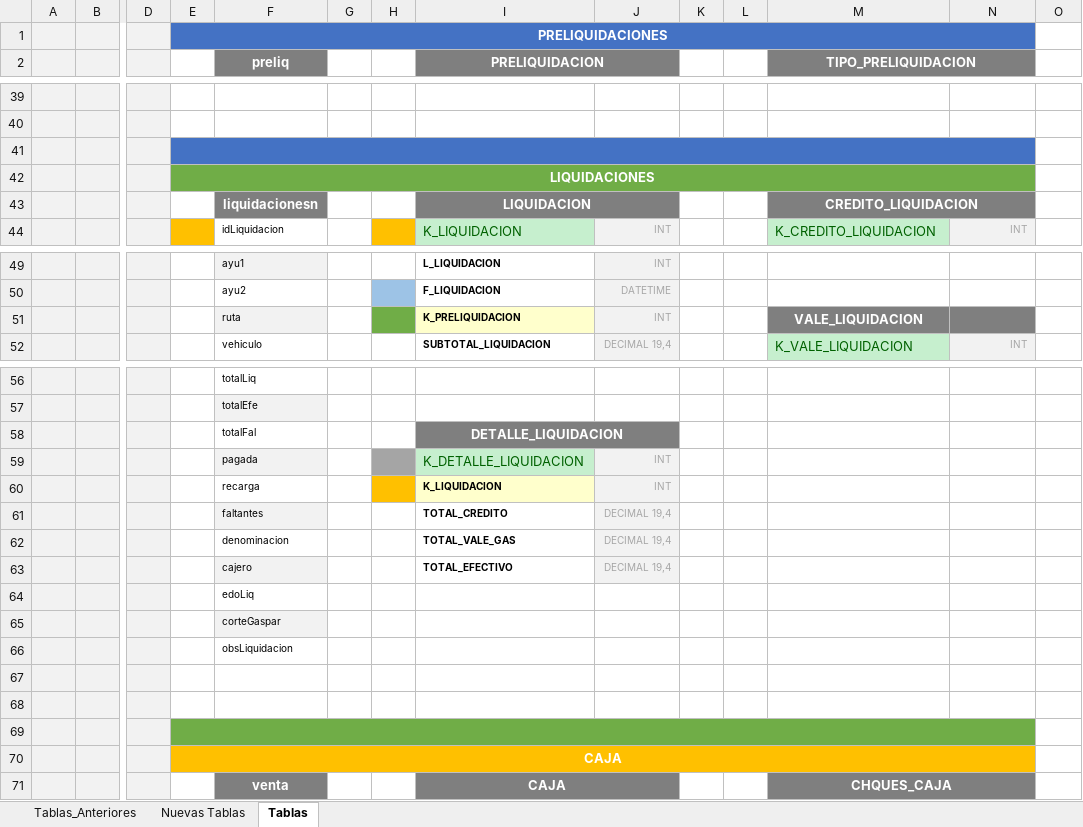
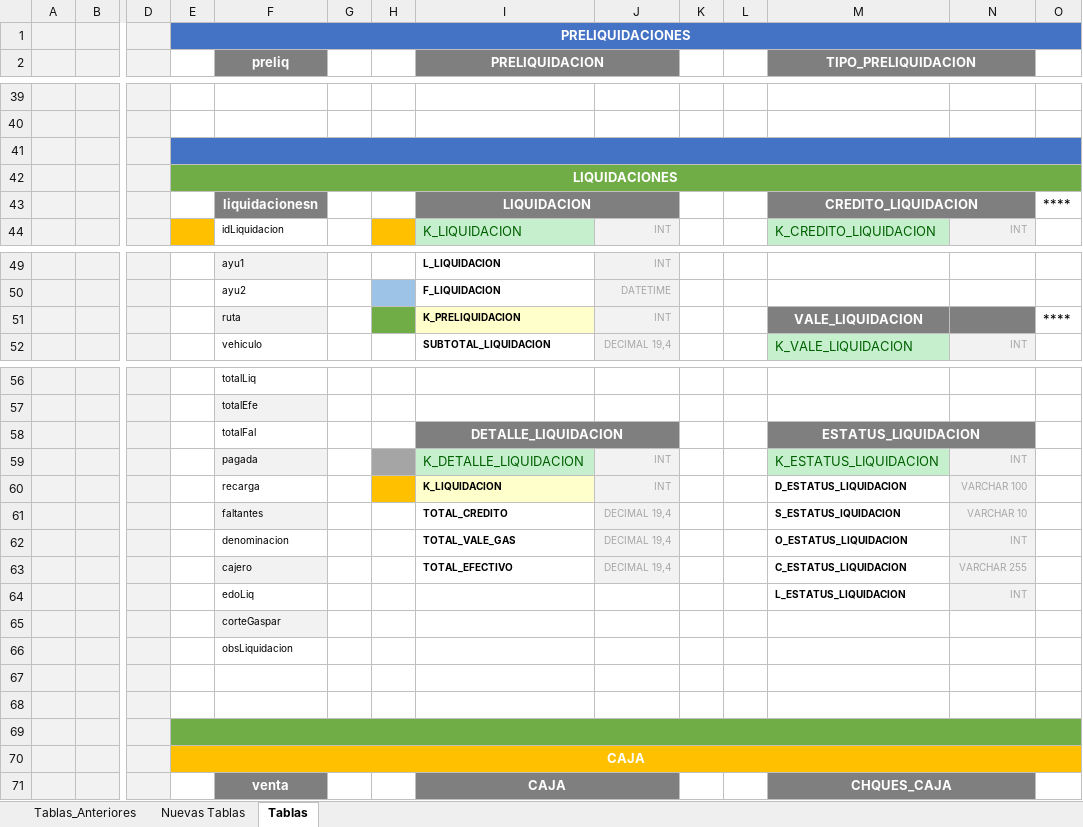
Before and after one commit to chubuntuarc/LIQ_Front, an Excel workbook: Tablas_LIQ19.xlsx, sheet Tablas, drawn as a sheet; only a part is shown, gaps mark what is left out; values as stored, in another font and other column widths than the file's, no borders; removed rows and columns are numbered as before the commit, all else as after; rows hold the shown columns only; the diff covers the shown part only; the diff names each change by its address in the sheet, - before the commit and + after, or states it on an @@ line.

Commit message:
Edicion Excel

```diff
--- a/Tablas_LIQ19.xlsx (sheet Tablas)
+++ b/Tablas_LIQ19.xlsx (sheet Tablas)
-E1:N1 merged
+E1:O1 merged
-O1 fill: none
+O1 fill: #4472C4
-E41:N41 merged
+E41:O41 merged
-O41 fill: none
+O41 fill: #4472C4
-E42:N42 merged
+E42:O42 merged
-O42 fill: none
+O42 fill: #70AD47
-O43: (empty)
+O43: ****
-O51: (empty)
+O51: ****
-M58 (TIPO_PRELIQUIDACION): (empty)
+M58 (TIPO_PRELIQUIDACION): ESTATUS_LIQUIDACION
-M58:N58 fill: none
+M58:N58 fill: #7F7F7F
+M58:N58 merged
-M59 (TIPO_PRELIQUIDACION): (empty)
+M59 (TIPO_PRELIQUIDACION): K_ESTATUS_LIQUIDACION
-M59 fill: none
+M59 fill: #C6EFCE
-N59: (empty)
+N59: INT
-N59:N63 fill: none
+N59:N63 fill: #F2F2F2
-M60 (TIPO_PRELIQUIDACION): (empty)
+M60 (TIPO_PRELIQUIDACION): D_ESTATUS_LIQUIDACION
-N60: (empty)
+N60: VARCHAR 100
-M61 (TIPO_PRELIQUIDACION): (empty)
+M61 (TIPO_PRELIQUIDACION): S_ESTATUS_IQUIDACION
-N61: (empty)
+N61: VARCHAR 10
-M62 (TIPO_PRELIQUIDACION): (empty)
+M62 (TIPO_PRELIQUIDACION): O_ESTATUS_LIQUIDACION
-N62: (empty)
+N62: INT
-M63 (TIPO_PRELIQUIDACION): (empty)
+M63 (TIPO_PRELIQUIDACION): C_ESTATUS_LIQUIDACION
-N63: (empty)
+N63: VARCHAR 255
-row 64:  |  |  |  | edoLiq
+row 64:  |  |  |  | edoLiq |  |  |  |  |  |  | L_ESTATUS_LIQUIDACION | INT
-E69:N69 merged
+E69:O69 merged
-O69 fill: none
+O69 fill: #70AD47
-E70:N70 merged
+E70:O70 merged
-O70 fill: none
+O70 fill: #FFC000
```
Also changed, not shown: cell formats and merged cells elsewhere in this sheet.
